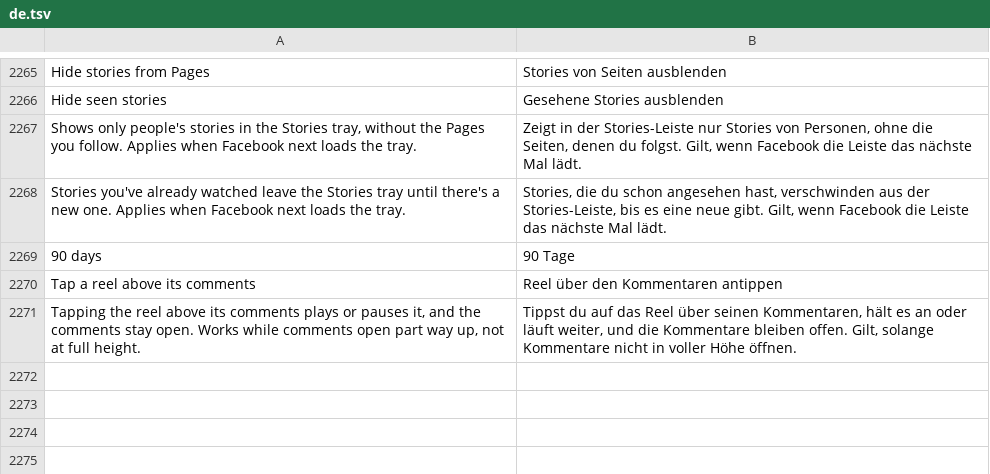
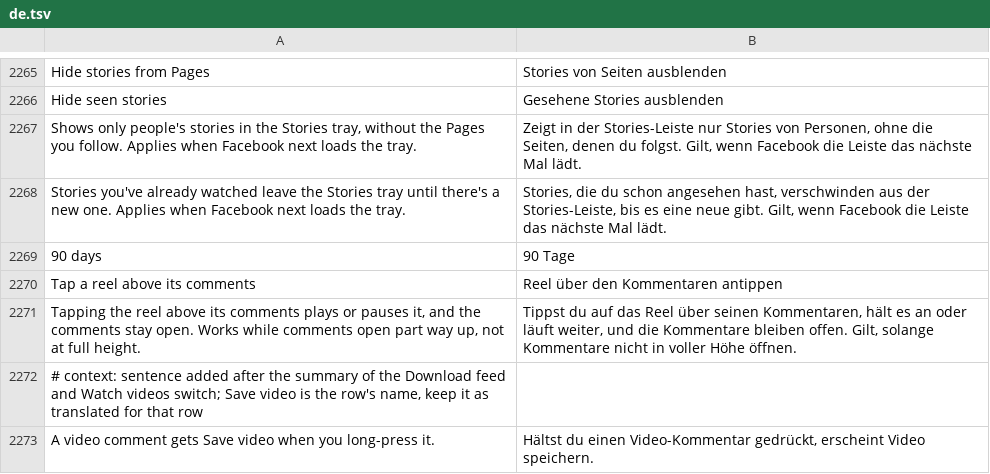
Before and after one commit to Nezumi-2711/HushFacebook, a TSV file: extensions/shared/library/src/main/l10n/de.tsv, drawn as a sheet; only a part is shown, gaps mark what is left out; the diff names each change by its address in the sheet, - before the commit and + after, or states it on an @@ line.

Commit message:
feat(downloads): add Save video to a video comment's long-press sheet
A video posted in a comment had no way to save it. Download any video now
adds a Save video row to the comment's long-press sheet, built the way
Download any photo's Save GIF row is, and it saves through the same
quality picker as Download to phone. The file is named from the video id
only, so the commenter's name never reaches it. With downloads set to send
links, the row reads Send to app. Both rows go in at the same point in
either patch order.

Refs #318

```diff
--- a/extensions/shared/library/src/main/l10n/de.tsv
+++ b/extensions/shared/library/src/main/l10n/de.tsv
+row 2272: # context: sentence added after the summary of the Download feed and Watch videos switch; Save video is the row's name, keep it as translated for that row
+row 2273: A video comment gets Save video when you long-press it. | Hältst du einen Video-Kommentar gedrückt, erscheint Video speichern.
```
Also changed, not shown: extensions/shared/library/src/main/l10n/es.tsv, extensions/shared/library/src/main/l10n/in.tsv, 19 other files.
